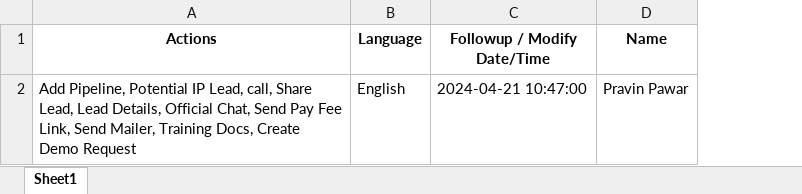
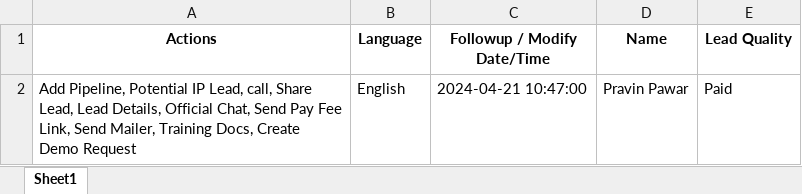
Before and after one commit to sgshivamgarg8/extract, an Excel workbook: outputs/output.xlsx, sheet Sheet1, drawn as a sheet; values as stored, in another font and other column widths than the file's, no borders; the diff names each change by its address in the sheet, - before the commit and + after, or states it on an @@ line.

Commit message:
add lead quality

```diff
--- a/outputs/output.xlsx (sheet Sheet1)
+++ b/outputs/output.xlsx (sheet Sheet1)
+column E (Lead Quality), row 2: Paid
```
Also changed, not shown: 1 other file.
